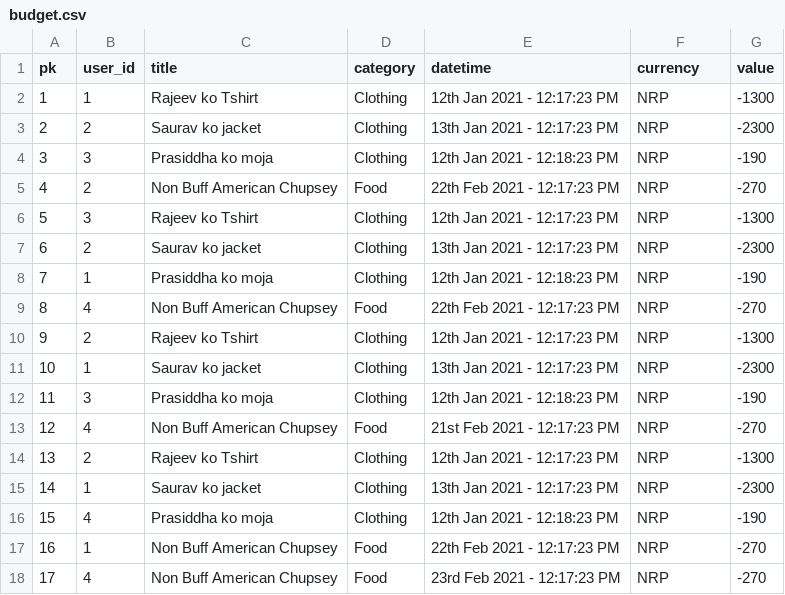
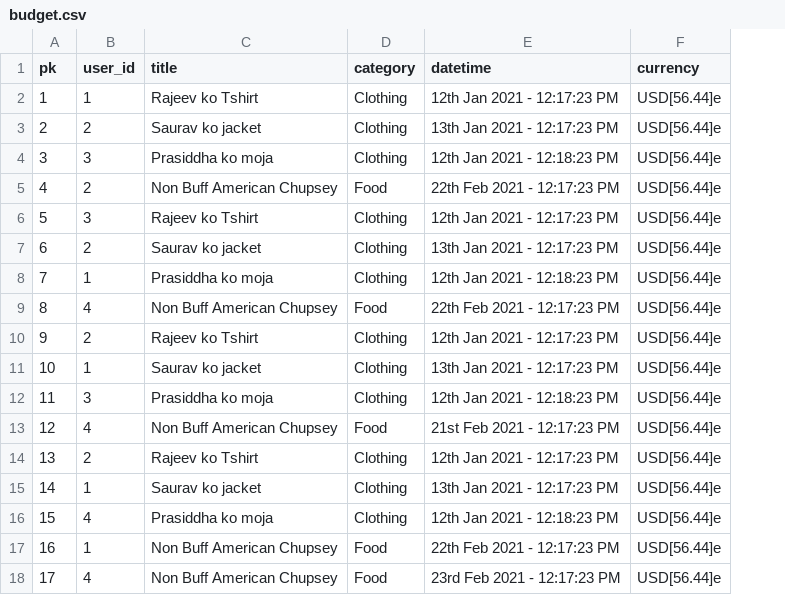
Before and after one commit to deskdemons/budgettracker, a CSV file: budget.csv, drawn as a sheet; the diff names each change by its address in the sheet, - before the commit and + after, or states it on an @@ line.

Commit message:
BudgetManager is now working

```diff
--- a/budget.csv
+++ b/budget.csv
-column G (value), rows 2-18: -1300 | -2300 | -190 | -270 | -1300 | -2300 | -190 | -270 | -1300 | -2300 | -190 | -270 | -1300 | -2300 | -190 | -270 | -270
-F2:F18 (currency): NRP
+F2:F18 (currency): USD[56.44]e
```
Also changed, not shown: 8 other files.
